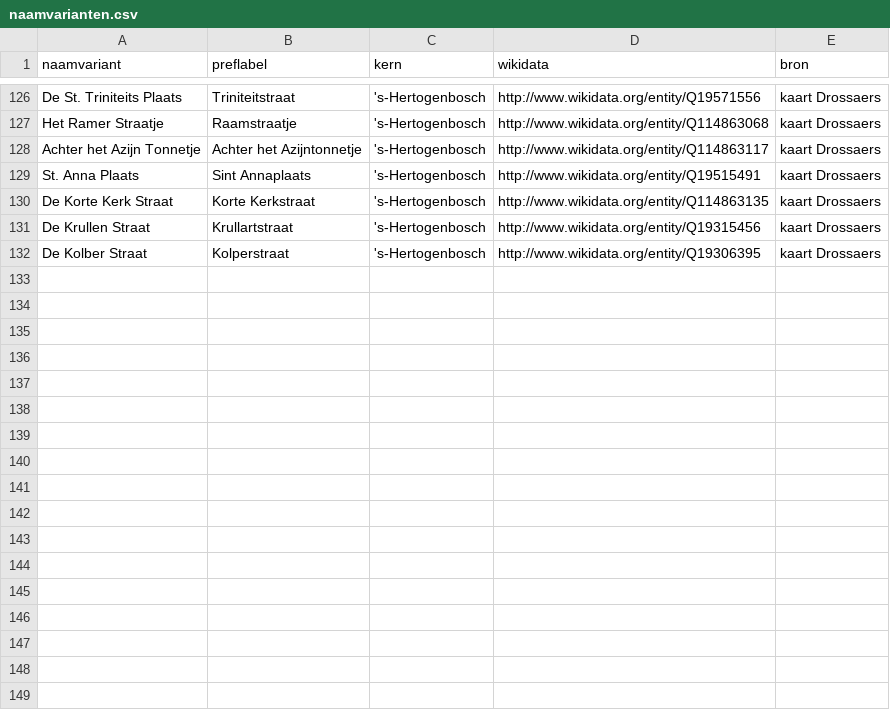
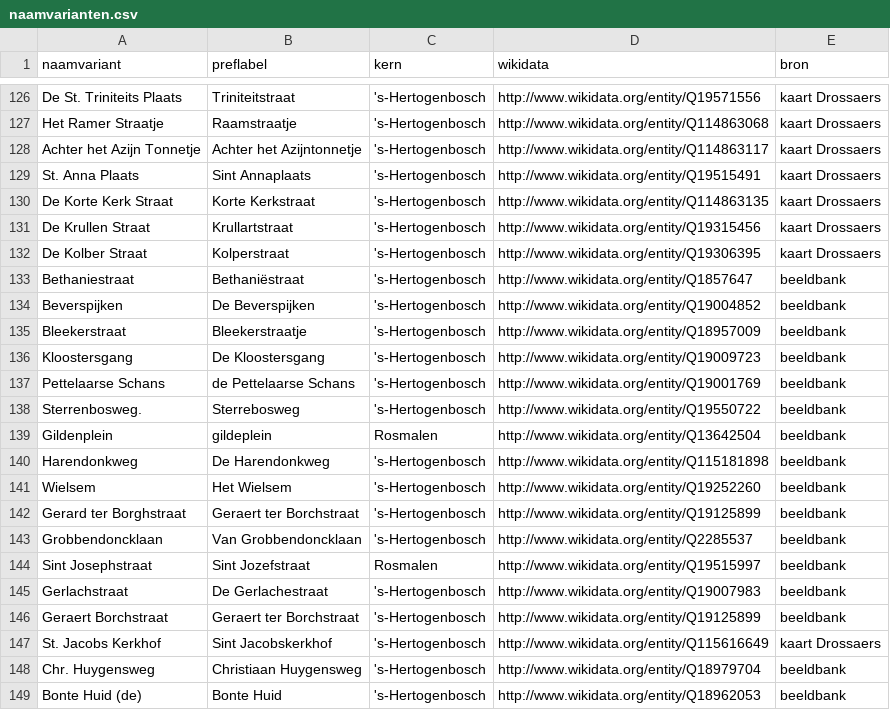
Before and after one commit to mmmenno/stratenregister-den-bosch, a CSV file: schrijfwijzes/naamvarianten.csv, drawn as a sheet; only a part is shown, gaps mark what is left out; the diff names each change by its address in the sheet, - before the commit and + after, or states it on an @@ line.

Commit message:
new variants

```diff
--- a/schrijfwijzes/naamvarianten.csv
+++ b/schrijfwijzes/naamvarianten.csv
+row 133: Bethaniestraat | Bethaniëstraat | 's-Hertogenbosch | http://www.wikidata.org/entity/Q1857647 | beeldbank
+row 134: Beverspijken | De Beverspijken | 's-Hertogenbosch | http://www.wikidata.org/entity/Q19004852 | beeldbank
+row 135: Bleekerstraat | Bleekerstraatje | 's-Hertogenbosch | http://www.wikidata.org/entity/Q18957009 | beeldbank
+row 136: Kloostersgang | De Kloostersgang | 's-Hertogenbosch | http://www.wikidata.org/entity/Q19009723 | beeldbank
+row 137: Pettelaarse Schans | de Pettelaarse Schans | 's-Hertogenbosch | http://www.wikidata.org/entity/Q19001769 | beeldbank
+row 138: Sterrenbosweg. | Sterrebosweg | 's-Hertogenbosch | http://www.wikidata.org/entity/Q19550722 | beeldbank
+row 139: Gildenplein | gildeplein | Rosmalen | http://www.wikidata.org/entity/Q13642504 | beeldbank
+row 140: Harendonkweg | De Harendonkweg | 's-Hertogenbosch | http://www.wikidata.org/entity/Q115181898 | beeldbank
+row 141: Wielsem | Het Wielsem | 's-Hertogenbosch | http://www.wikidata.org/entity/Q19252260 | beeldbank
+row 142: Gerard ter Borghstraat | Geraert ter Borchstraat | 's-Hertogenbosch | http://www.wikidata.org/entity/Q19125899 | beeldbank
+row 143: Grobbendoncklaan | Van Grobbendoncklaan | 's-Hertogenbosch | http://www.wikidata.org/entity/Q2285537 | beeldbank
+row 144: Sint Josephstraat | Sint Jozefstraat | Rosmalen | http://www.wikidata.org/entity/Q19515997 | beeldbank
+row 145: Gerlachstraat | De Gerlachestraat | 's-Hertogenbosch | http://www.wikidata.org/entity/Q19007983 | beeldbank
+row 146: Geraert Borchstraat | Geraert ter Borchstraat | 's-Hertogenbosch | http://www.wikidata.org/entity/Q19125899 | beeldbank
+row 147: St. Jacobs Kerkhof | Sint Jacobskerkhof | 's-Hertogenbosch | http://www.wikidata.org/entity/Q115616649 | kaart Drossaers
+row 148: Chr. Huygensweg | Christiaan Huygensweg | 's-Hertogenbosch | http://www.wikidata.org/entity/Q18979704 | beeldbank
+row 149: Bonte Huid (de) | Bonte Huid | 's-Hertogenbosch | http://www.wikidata.org/entity/Q18962053 | beeldbank
```
